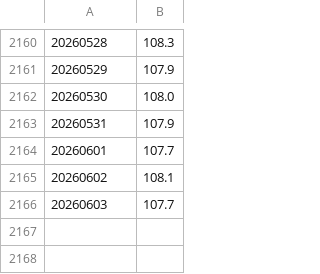
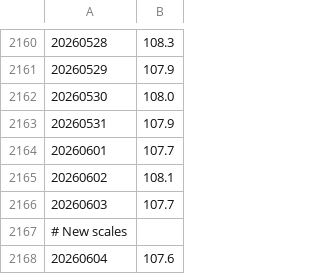
Before and after one commit to MarkStringer/walk, a CSV file: weight.csv, drawn as a sheet; only a part is shown, gaps mark what is left out.

Commit message:
Add walks and weight loss

```diff
--- a/weight.csv
+++ b/weight.csv
@@ -2166 +2166,3 @@
 20260603	107.7
+# New scales
+20260604	107.6
```
